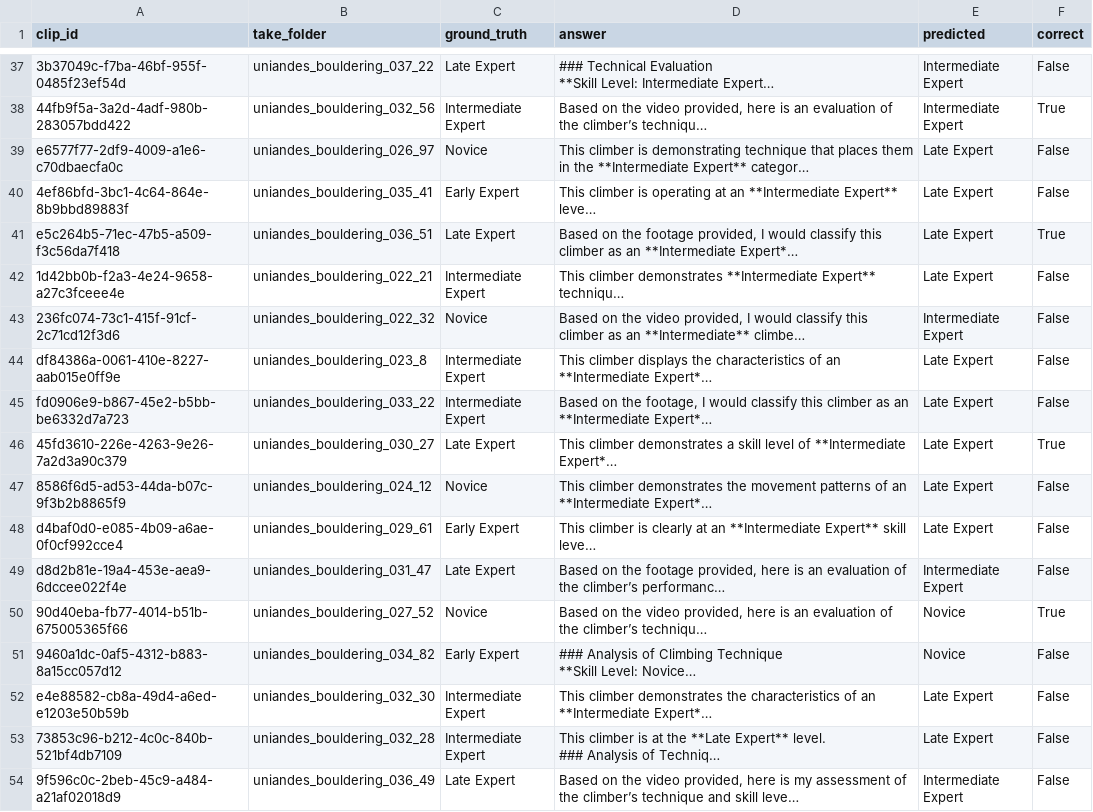
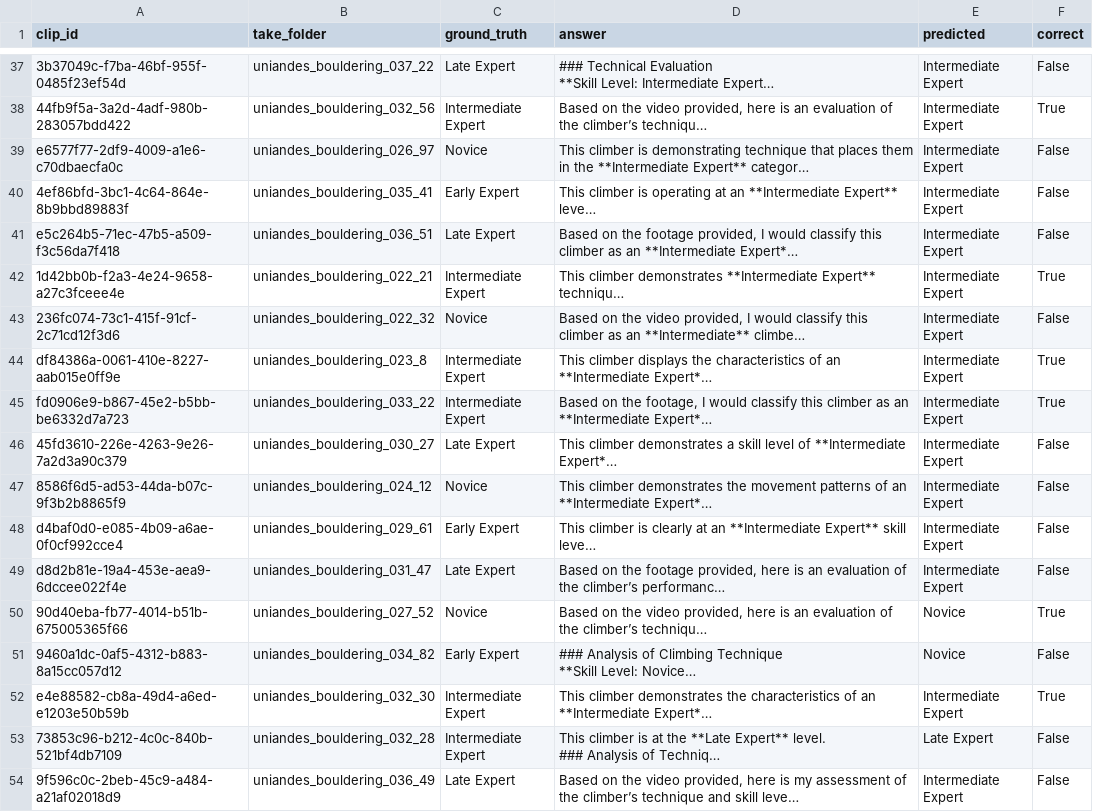
Before and after one commit to Sans532/vlm-dissertation, a CSV file: dissertation_v2/results/gemini/gemini_climbing_entire_reasoning.csv, drawn as a sheet; only a part is shown, gaps mark what is left out; long unchanged cells end in …; the diff covers the shown part only; the diff names each change by its address in the sheet, - before the commit and + after, or states it on an @@ line.

```diff
--- a/dissertation_v2/results/gemini/gemini_climbing_entire_reasoning.csv
+++ b/dissertation_v2/results/gemini/gemini_climbing_entire_reasoning.csv
-E39:E42 (predicted): Late Expert
+E39:E42 (predicted): Intermediate Expert
-F41 (correct): True
+F41 (correct): False
-F42 (correct): False
+F42 (correct): True
-E44:E48 (predicted): Late Expert
+E44:E48 (predicted): Intermediate Expert
-F44:F45 (correct): False
+F44:F45 (correct): True
-F46 (correct): True
+F46 (correct): False
-E52 (predicted): Late Expert
+E52 (predicted): Intermediate Expert
-F52 (correct): False
+F52 (correct): True
```
Also changed, not shown: 66 edited cells elsewhere in this file, diss_dance/results/gemini/gemini_dance_entire_reasoning.csv, 7 other files.
